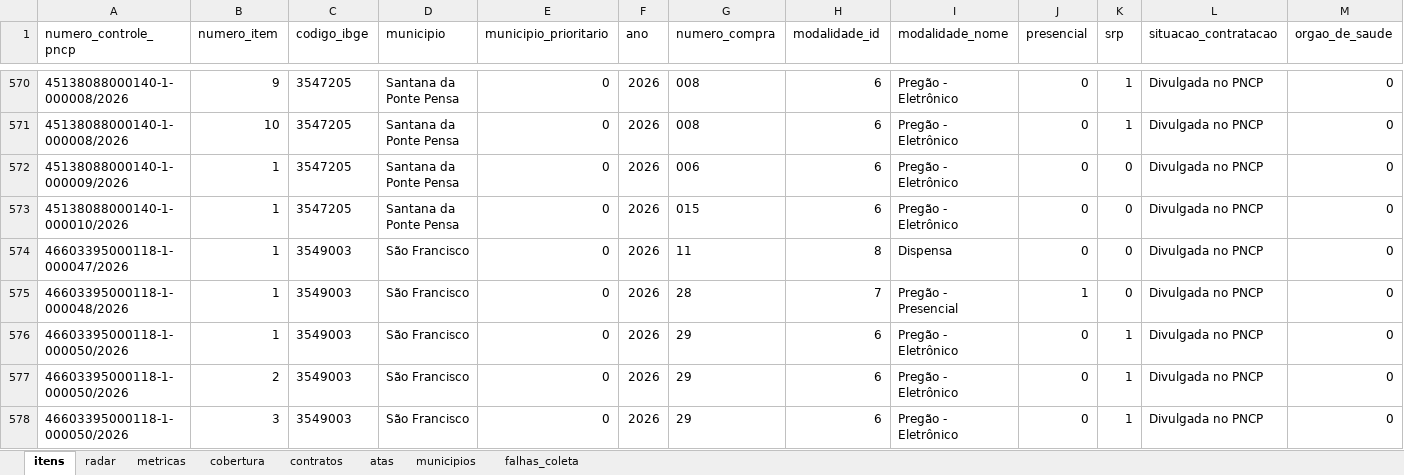
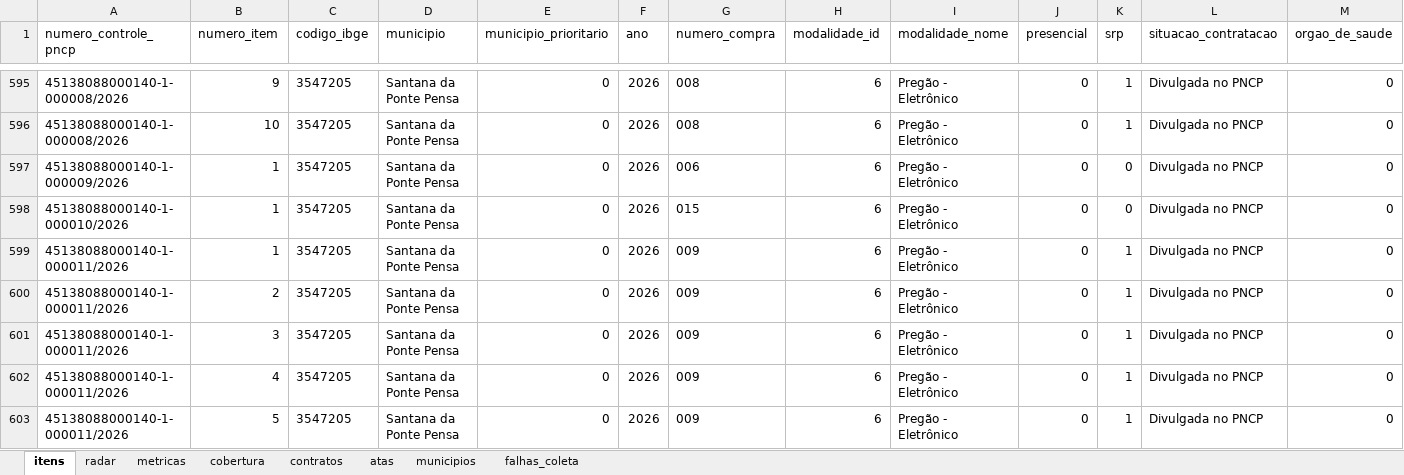
Before and after one commit to hub-ramos/licitacao, an Excel workbook: dados/licitacoes.xlsx, sheet itens, drawn as a sheet; only a part is shown, gaps mark what is left out; the shorter side is filled out with more unchanged rows; values as stored, in another font and other column widths than the file's, no borders; rows hold the shown columns only; the diff covers the shown part only; the diff names each change by its address in the sheet, - before the commit and + after, or states it on an @@ line.

```diff
--- a/dados/licitacoes.xlsx (sheet itens)
+++ b/dados/licitacoes.xlsx (sheet itens)
+row 599: 45138088000140-1-000011/2026 | 1 | 3547205 | Santana da Ponte Pensa | 0 | 2026 | 009 | 6 | Pregão - Eletrônico | 0 | 1 | Divulgada no PNCP | 0
+row 600: 45138088000140-1-000011/2026 | 2 | 3547205 | Santana da Ponte Pensa | 0 | 2026 | 009 | 6 | Pregão - Eletrônico | 0 | 1 | Divulgada no PNCP | 0
+row 601: 45138088000140-1-000011/2026 | 3 | 3547205 | Santana da Ponte Pensa | 0 | 2026 | 009 | 6 | Pregão - Eletrônico | 0 | 1 | Divulgada no PNCP | 0
+row 602: 45138088000140-1-000011/2026 | 4 | 3547205 | Santana da Ponte Pensa | 0 | 2026 | 009 | 6 | Pregão - Eletrônico | 0 | 1 | Divulgada no PNCP | 0
+row 603: 45138088000140-1-000011/2026 | 5 | 3547205 | Santana da Ponte Pensa | 0 | 2026 | 009 | 6 | Pregão - Eletrônico | 0 | 1 | Divulgada no PNCP | 0
```
Also changed, not shown: 34 added rows and 40 edited cells elsewhere in this sheet, sheet metricas, sheet radar, 5 other files.
